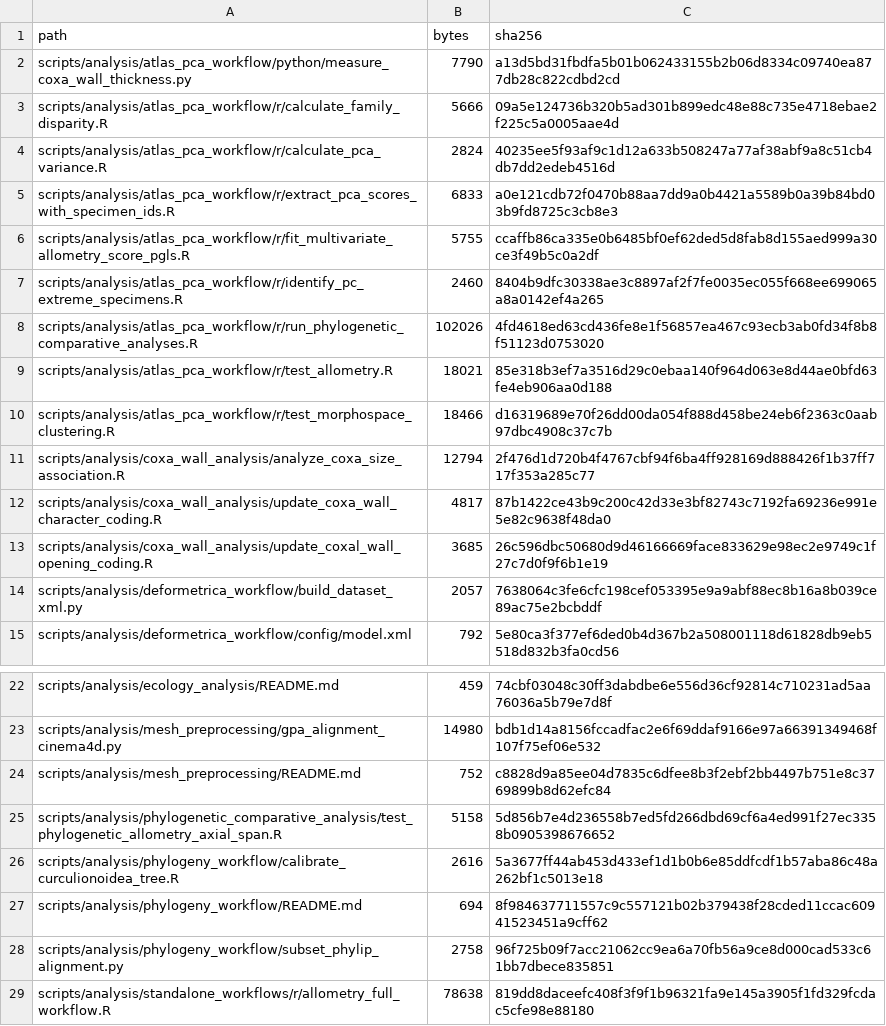
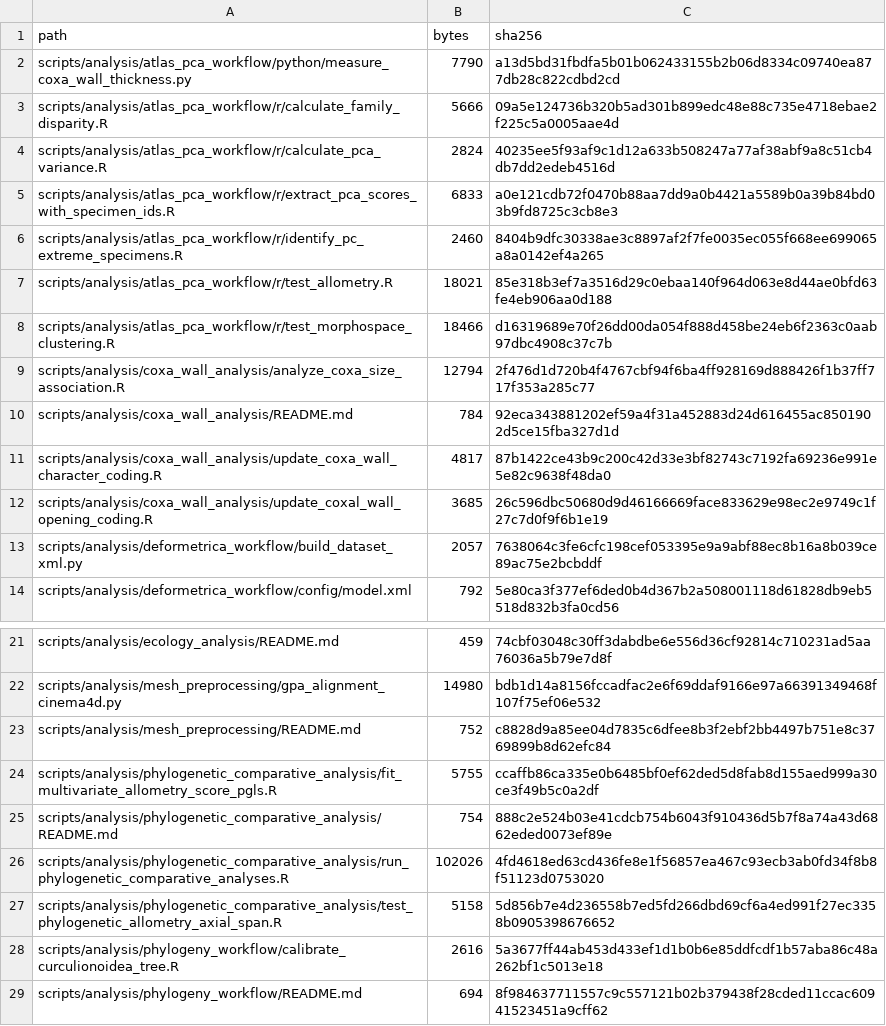
Before and after one commit to heinjenny95/weevil-coxa-trochanter-joint-evolution, a CSV file: scripts/code_manifest.csv, drawn as a sheet; only a part is shown, gaps mark what is left out; the shorter side is filled out with more unchanged rows.

Commit message:
Move phylogenetic analyses into PCM folder

```diff
--- a/scripts/code_manifest.csv
+++ b/scripts/code_manifest.csv
@@ -5,5 +5,3 @@ scripts/analysis/atlas_pca_workflow/r/calculate_pca_variance.R,2824,40235ee5f93a
 scripts/analysis/atlas_pca_workflow/r/extract_pca_scores_with_specimen_ids.R,6833,a0e121cdb72f0470b88aa7dd9a0b4421a5589b0a39b84bd03b9fd8725c3cb8e3
-scripts/analysis/atlas_pca_workflow/r/fit_multivariate_allometry_score_pgls.R,5755,ccaffb86ca335e0b6485bf0ef62ded5d8fab8d155aed999a30ce3f49b5c0a2df
 scripts/analysis/atlas_pca_workflow/r/identify_pc_extreme_specimens.R,2460,8404b9dfc30338ae3c8897af2f7fe0035ec055f668ee699065a8a0142ef4a265
-scripts/analysis/atlas_pca_workflow/r/run_phylogenetic_comparative_analyses.R,102026,4fd4618ed63cd436fe8e1f56857ea467c93ecb3ab0fd34f8b8f51123d0753020
 scripts/analysis/atlas_pca_workflow/r/test_allometry.R,18021,85e318b3ef7a3516d29c0ebaa140f964d063e8d44ae0bfd63fe4eb906aa0d188
@@ -11,2 +9,3 @@ scripts/analysis/atlas_pca_workflow/r/test_morphospace_clustering.R,18466,d16319
 scripts/analysis/coxa_wall_analysis/analyze_coxa_size_association.R,12794,2f476d1d720b4f4767cbf94f6ba4ff928169d888426f1b37ff717f353a285c77
+scripts/analysis/coxa_wall_analysis/README.md,784,92eca343881202ef59a4f31a452883d24d616455ac8501902d5ce15fba327d1d
 scripts/analysis/coxa_wall_analysis/update_coxa_wall_character_coding.R,4817,87b1422ce43b9c200c42d33e3bf82743c7192fa69236e991e5e82c9638f48da0
@@ -24,2 +23,5 @@ scripts/analysis/mesh_preprocessing/gpa_alignment_cinema4d.py,14980,bdb1d14a8156
 scripts/analysis/mesh_preprocessing/README.md,752,c8828d9a85ee04d7835c6dfee8b3f2ebf2bb4497b751e8c3769899b8d62efc84
+scripts/analysis/phylogenetic_comparative_analysis/fit_multivariate_allometry_score_pgls.R,5755,ccaffb86ca335e0b6485bf0ef62ded5d8fab8d155aed999a30ce3f49b5c0a2df
+scripts/analysis/phylogenetic_comparative_analysis/README.md,754,888c2e524b03e41cdcb754b6043f910436d5b7f8a74a43d6862eded0073ef89e
+scripts/analysis/phylogenetic_comparative_analysis/run_phylogenetic_comparative_analyses.R,102026,4fd4618ed63cd436fe8e1f56857ea467c93ecb3ab0fd34f8b8f51123d0753020
 scripts/analysis/phylogenetic_comparative_analysis/test_phylogenetic_allometry_axial_span.R,5158,5d856b7e4d236558b7ed5fd266dbd69cf6a4ed991f27ec3358b0905398676652
```
Also changed, not shown: 4 other files.
